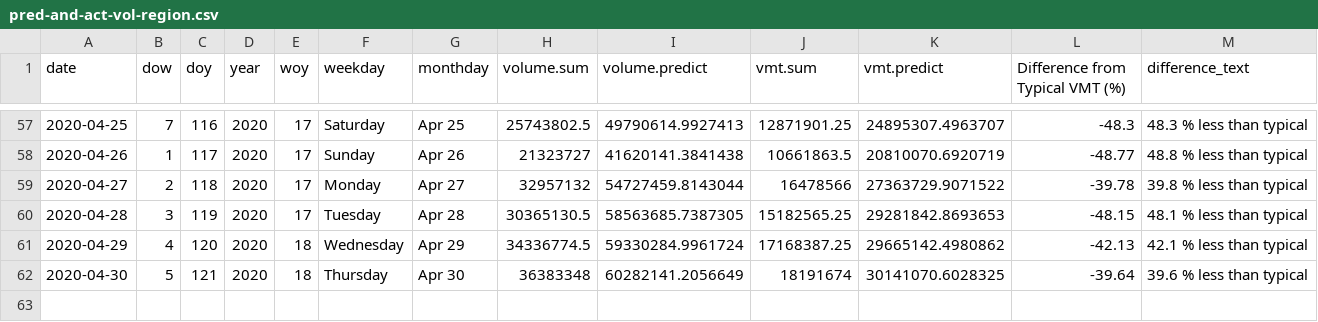
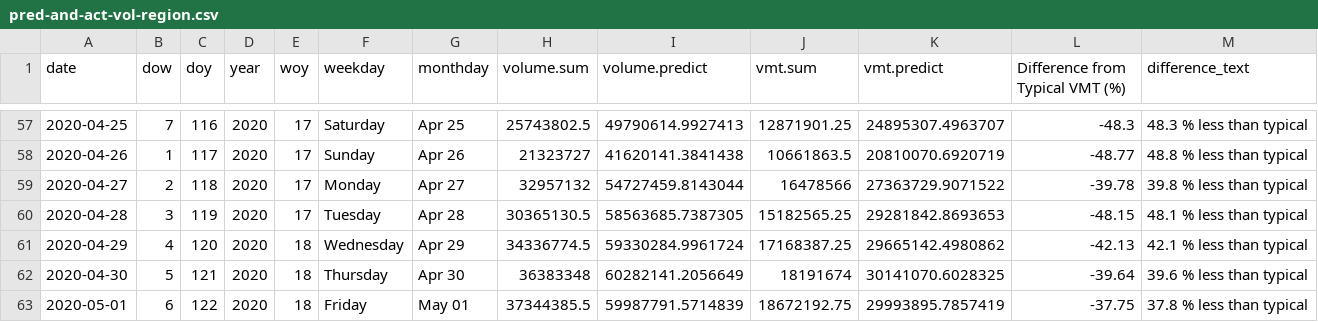
Before and after one commit to Metropolitan-Council/loop-sensor-trends, a CSV file: covid.traffic.trends/data-raw/pred-and-act-vol-region.csv, drawn as a sheet; only a part is shown, gaps mark what is left out; the diff names each change by its address in the sheet, - before the commit and + after, or states it on an @@ line.

Commit message:
data for 5-2, no state data yet

```diff
--- a/covid.traffic.trends/data-raw/pred-and-act-vol-region.csv
+++ b/covid.traffic.trends/data-raw/pred-and-act-vol-region.csv
+row 63: 2020-05-01 | 6 | 122 | 2020 | 18 | Friday | May 01 | 37344385.5 | 59987791.5714839 | 18672192.75 | 29993895.7857419 | -37.75 | 37.8 % less than typical
```
Also changed, not shown: output/pred-and-act-vol-region.csv, 2 other files.
